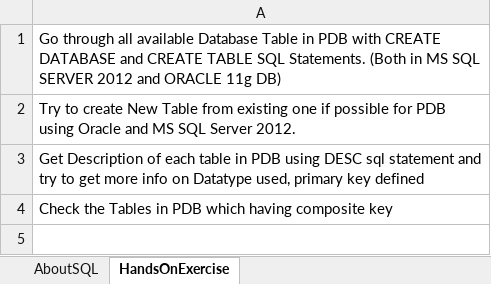
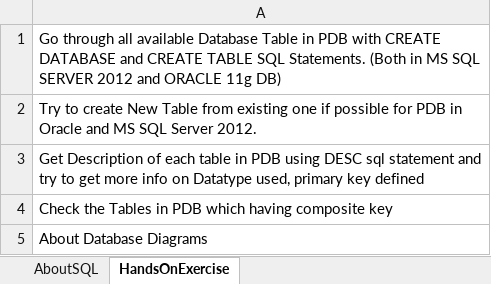
Before and after one commit to VijayBI/VBI, an Excel workbook: DataBaseManagementSystem/SQLDBMS/SQLTutorial.xlsx, sheet HandsOnExercise, drawn as a sheet; values as stored, in another font and other column widths than the file's, no borders; the diff names each change by its address in the sheet, - before the commit and + after, or states it on an @@ line.

```diff
--- a/DataBaseManagementSystem/SQLDBMS/SQLTutorial.xlsx (sheet HandsOnExercise)
+++ b/DataBaseManagementSystem/SQLDBMS/SQLTutorial.xlsx (sheet HandsOnExercise)
-A2: …for PDB using Oracle and…
+A2: …for PDB in Oracle and…
+row 5: About Database Diagrams
```
Also changed, not shown: DevOps/DevOps_Tracker.xlsx, 1 other file.
